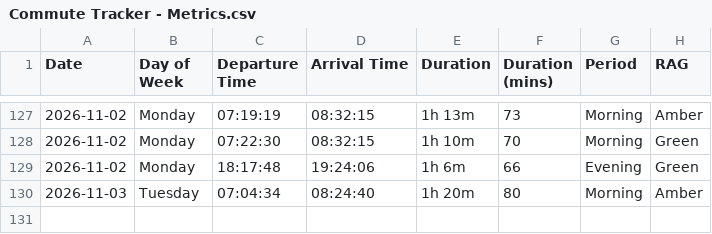
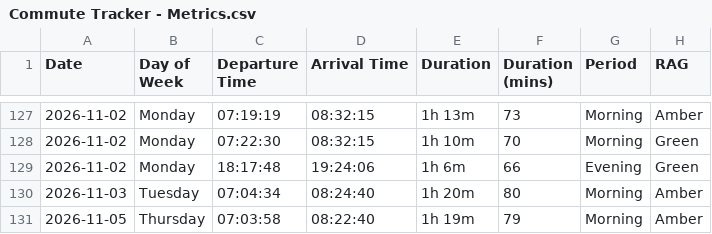
Before and after one commit to clintjb/Commute-Tracking, a CSV file: backup/Commute Tracker - Metrics.csv, drawn as a sheet; only a part is shown, gaps mark what is left out.

```diff
--- a/backup/Commute Tracker - Metrics.csv
+++ b/backup/Commute Tracker - Metrics.csv
@@ -130 +130,2 @@ Date,Day of Week,Departure Time,Arrival Time,Duration,Duration (mins),Period,RAG
 2026-11-03,Tuesday,07:04:34,08:24:40,1h 20m,80,Morning,Amber
+2026-11-05,Thursday,07:03:58,08:22:40,1h 19m,79,Morning,Amber
```
Also changed, not shown: 2 other files.
